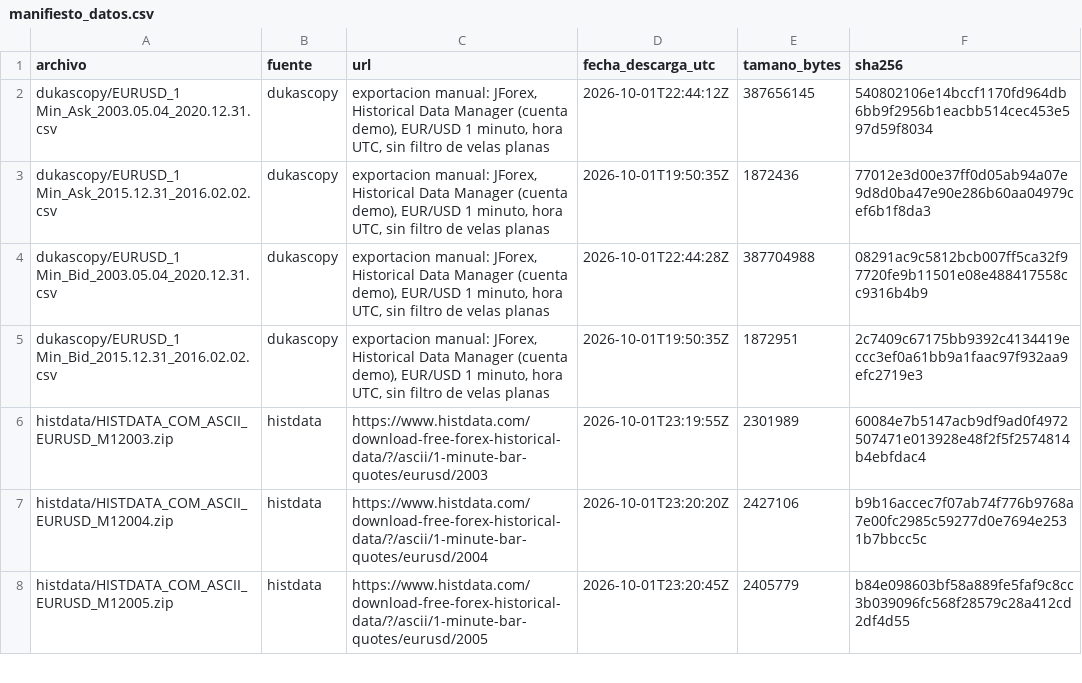
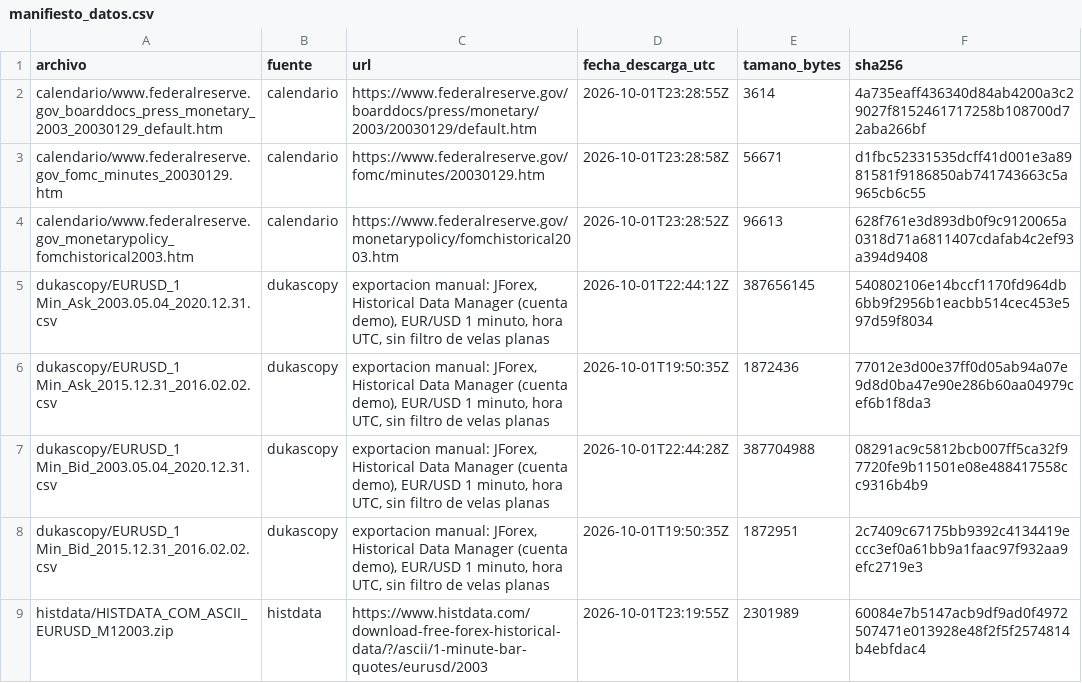
Before and after one commit to Ozzaru/Cuartinhos_EURUSD, a CSV file: registro/manifiesto_datos.csv, drawn as a sheet; only a part is shown; the shorter side is filled out with more unchanged rows; the diff names each change by its address in the sheet, - before the commit and + after, or states it on an @@ line.

```diff
--- a/registro/manifiesto_datos.csv
+++ b/registro/manifiesto_datos.csv
+row 2: calendario/www.federalreserve.gov_boarddocs_press_monetary_2003_20030129_default.htm | calendario | https://www.federalreserve.gov/boarddocs/press/monetary/2003/20030129/default.htm | 2026-10-01T23:28:55Z | 3614 | 4a735eaff436340d84ab4200a3c29027f8152461717258b108700d72aba266bf
+row 3: calendario/www.federalreserve.gov_fomc_minutes_20030129.htm | calendario | https://www.federalreserve.gov/fomc/minutes/20030129.htm | 2026-10-01T23:28:58Z | 56671 | d1fbc52331535dcff41d001e3a8981581f9186850ab741743663c5a965cb6c55
+row 4: calendario/www.federalreserve.gov_monetarypolicy_fomchistorical2003.htm | calendario | https://www.federalreserve.gov/monetarypolicy/fomchistorical2003.htm | 2026-10-01T23:28:52Z | 96613 | 628f761e3d893db0f9c9120065a0318d71a6811407cdafab4c2ef93a394d9408
```
Also changed, not shown: 1 other file.
